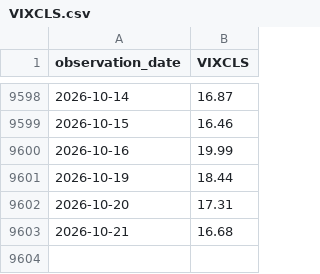
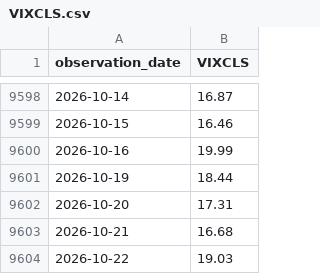
Before and after one commit to seyoungpark12/-, a CSV file: data/raw/VIXCLS.csv, drawn as a sheet; only a part is shown, gaps mark what is left out; the diff names each change by its address in the sheet, - before the commit and + after, or states it on an @@ line.

Commit message:
chore: update data snapshot

```diff
--- a/data/raw/VIXCLS.csv
+++ b/data/raw/VIXCLS.csv
+row 9604: 2026-10-22 | 19.03
```
Also changed, not shown: data/raw/BAMLH0A0HYM2.csv, 1 other file.
